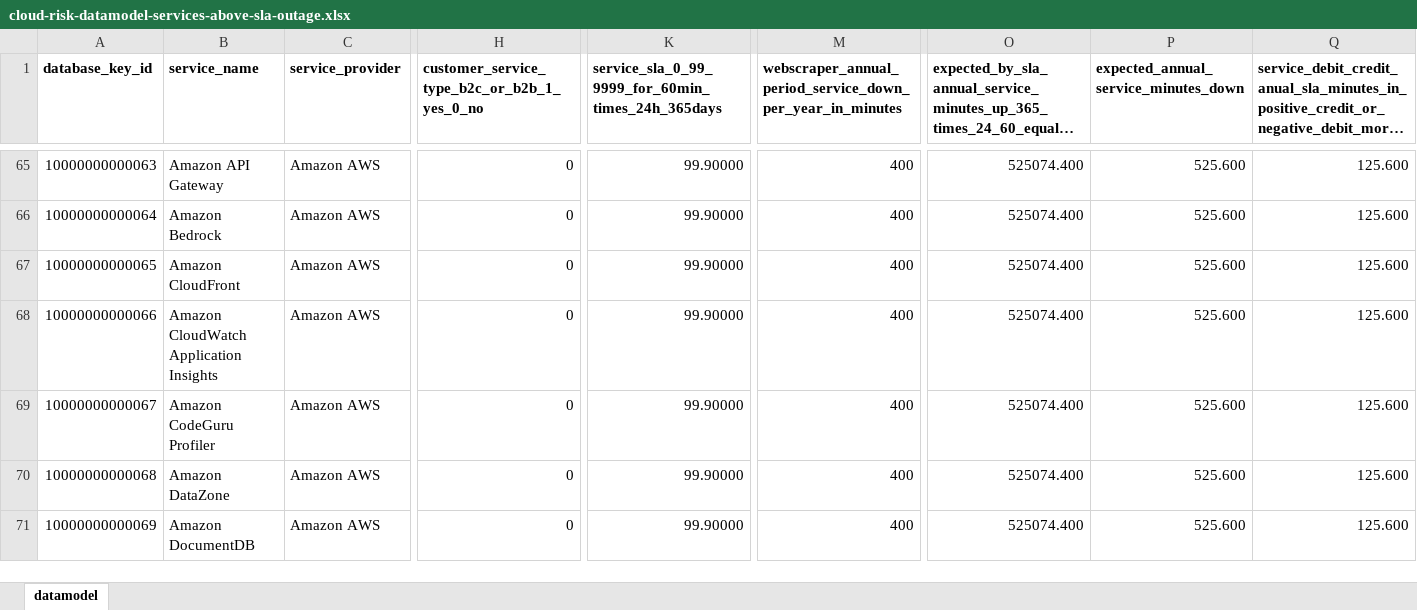
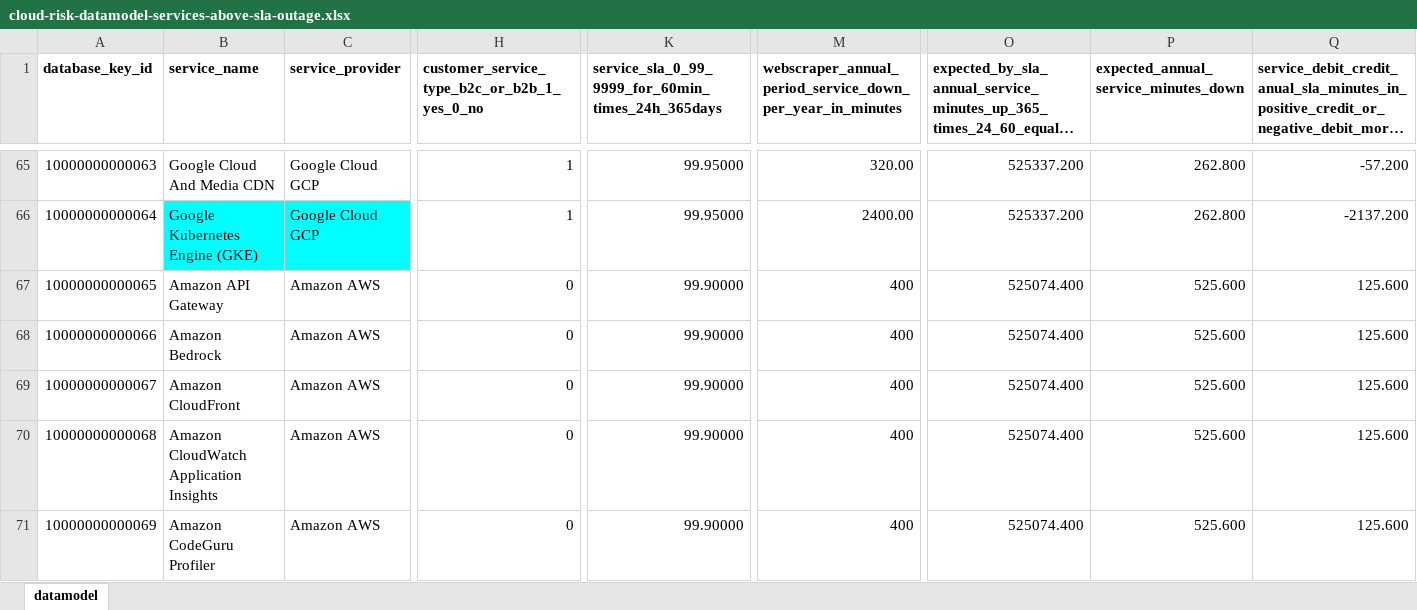
Before and after one commit to jpacerqueira/insureyourtechcloudgraph, an Excel workbook: information/datamodel/cloud-risk-datamodel-services-above-sla-outage.xlsx, sheet datamodel, drawn as a sheet; only a part is shown, gaps mark what is left out; long unchanged cells end in …; values as stored, in another font and other column widths than the file's, no borders; charts and pictures not drawn; the diff covers the shown part only; the diff names each change by its address in the sheet, - before the commit and + after, or states it on an @@ line.

```diff
--- a/information/datamodel/cloud-risk-datamodel-services-above-sla-outage.xlsx (sheet datamodel)
+++ b/information/datamodel/cloud-risk-datamodel-services-above-sla-outage.xlsx (sheet datamodel)
-B65 (service_name): Amazon API Gateway
+B65 (service_name): Google Cloud And Media CDN
-C65:C66 (service_provider): Amazon AWS
+C65:C66 (service_provider): Google Cloud GCP
-H65:H66: 0
+H65:H66: 1
-K65:K66: 99.90000
+K65:K66: 99.95000
-M65: 400
+M65: 320.00
-O65:O66: 525074.400
+O65:O66: 525337.200
-P65:P66: 525.600
+P65:P66: 262.800
-Q65: 125.600
+Q65: -57.200
-B66 (service_name): Amazon Bedrock
+B66 (service_name): Google Kubernetes Engine (GKE)
-B66:C66 fill: none
+B66:C66 fill: #00FFFF
-M66: 400
+M66: 2400.00
-Q66: 125.600
+Q66: -2137.200
-B67 (service_name): Amazon CloudFront
+B67 (service_name): Amazon API Gateway
-B68 (service_name): Amazon CloudWatch Application Insights
+B68 (service_name): Amazon Bedrock
-B69 (service_name): Amazon CodeGuru Profiler
+B69 (service_name): Amazon CloudFront
-B70 (service_name): Amazon DataZone
+B70 (service_name): Amazon CloudWatch Application Insights
-B71 (service_name): Amazon DocumentDB
+B71 (service_name): Amazon CodeGuru Profiler
```
Also changed, not shown: 2 added rows, 354 edited cells and cell formats elsewhere in this sheet, 8 other files.
